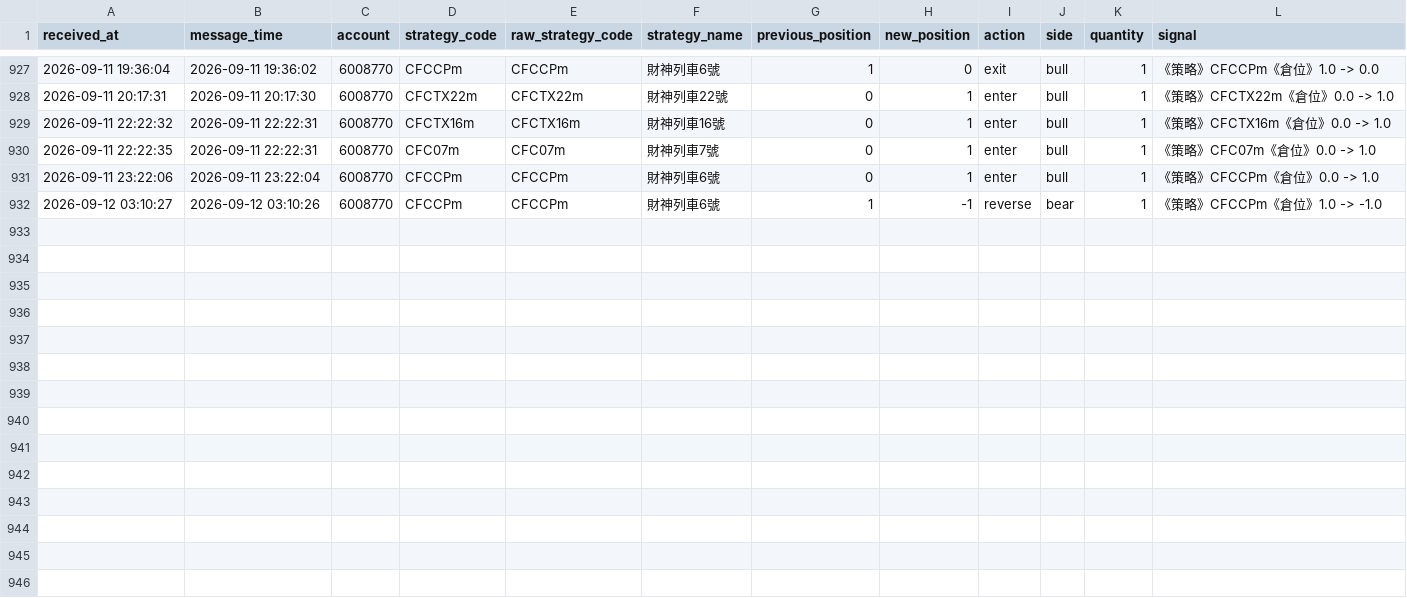
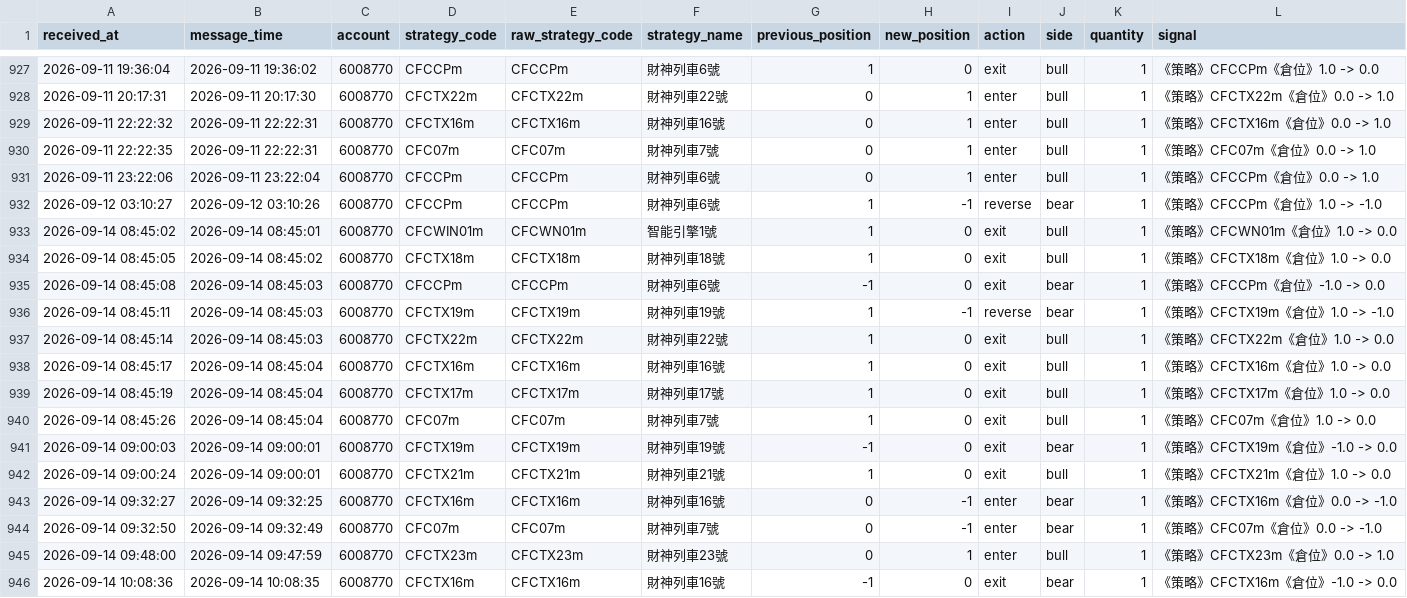
Before and after one commit to liugoldent/monitor, a CSV file: backend-futures-py/tv_doc/six_strategy_signal_events.csv, drawn as a sheet; only a part is shown, gaps mark what is left out.

Commit message:
feat: add data

```diff
--- a/backend-futures-py/tv_doc/six_strategy_signal_events.csv
+++ b/backend-futures-py/tv_doc/six_strategy_signal_events.csv
@@ -932 +932,15 @@ received_at,message_time,account,strategy_code,raw_strategy_code,strategy_name,p
 2026-09-12 03:10:27,2026-09-12 03:10:26,6008770,CFCCPm,CFCCPm,財神列車6號,1,-1,reverse,bear,1,《策略》CFCCPm《倉位》1.0 -> -1.0
+2026-09-14 08:45:02,2026-09-14 08:45:01,6008770,CFCWIN01m,CFCWN01m,智能引擎1號,1,0,exit,bull,1,《策略》CFCWN01m《倉位》1.0 -> 0.0
+2026-09-14 08:45:05,2026-09-14 08:45:02,6008770,CFCTX18m,CFCTX18m,財神列車18號,1,0,exit,bull,1,《策略》CFCTX18m《倉位》1.0 -> 0.0
+2026-09-14 08:45:08,2026-09-14 08:45:03,6008770,CFCCPm,CFCCPm,財神列車6號,-1,0,exit,bear,1,《策略》CFCCPm《倉位》-1.0 -> 0.0
+2026-09-14 08:45:11,2026-09-14 08:45:03,6008770,CFCTX19m,CFCTX19m,財神列車19號,1,-1,reverse,bear,1,《策略》CFCTX19m《倉位》1.0 -> -1.0
+2026-09-14 08:45:14,2026-09-14 08:45:03,6008770,CFCTX22m,CFCTX22m,財神列車22號,1,0,exit,bull,1,《策略》CFCTX22m《倉位》1.0 -> 0.0
+2026-09-14 08:45:17,2026-09-14 08:45:04,6008770,CFCTX16m,CFCTX16m,財神列車16號,1,0,exit,bull,1,《策略》CFCTX16m《倉位》1.0 -> 0.0
+2026-09-14 08:45:19,2026-09-14 08:45:04,6008770,CFCTX17m,CFCTX17m,財神列車17號,1,0,exit,bull,1,《策略》CFCTX17m《倉位》1.0 -> 0.0
+2026-09-14 08:45:26,2026-09-14 08:45:04,6008770,CFC07m,CFC07m,財神列車7號,1,0,exit,bull,1,《策略》CFC07m《倉位》1.0 -> 0.0
+2026-09-14 09:00:03,2026-09-14 09:00:01,6008770,CFCTX19m,CFCTX19m,財神列車19號,-1,0,exit,bear,1,《策略》CFCTX19m《倉位》-1.0 -> 0.0
+2026-09-14 09:00:24,2026-09-14 09:00:01,6008770,CFCTX21m,CFCTX21m,財神列車21號,1,0,exit,bull,1,《策略》CFCTX21m《倉位》1.0 -> 0.0
+2026-09-14 09:32:27,2026-09-14 09:32:25,6008770,CFCTX16m,CFCTX16m,財神列車16號,0,-1,enter,bear,1,《策略》CFCTX16m《倉位》0.0 -> -1.0
+2026-09-14 09:32:50,2026-09-14 09:32:49,6008770,CFC07m,CFC07m,財神列車7號,0,-1,enter,bear,1,《策略》CFC07m《倉位》0.0 -> -1.0
+2026-09-14 09:48:00,2026-09-14 09:47:59,6008770,CFCTX23m,CFCTX23m,財神列車23號,0,1,enter,bull,1,《策略》CFCTX23m《倉位》0.0 -> 1.0
+2026-09-14 10:08:36,2026-09-14 10:08:35,6008770,CFCTX16m,CFCTX16m,財神列車16號,-1,0,exit,bear,1,《策略》CFCTX16m《倉位》-1.0 -> 0.0
```
Also changed, not shown: 3 other files.
